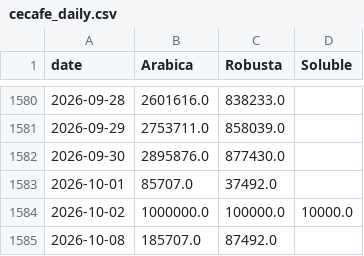
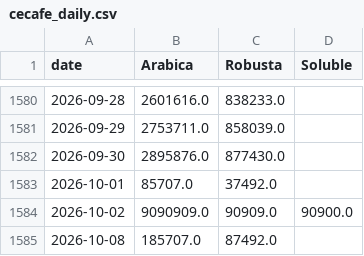
Before and after one commit to virataryaa/Daily-Cecafe, a CSV file: Database/cecafe_daily.csv, drawn as a sheet; only a part is shown, gaps mark what is left out.

Commit message:
Entry 2026-10-02 via dashboard | Arabica 9,090,909 | Robusta 90,909 | Soluble 90,900

```diff
--- a/Database/cecafe_daily.csv
+++ b/Database/cecafe_daily.csv
@@ -1583,3 +1583,3 @@ date,Arabica,Robusta,Soluble
 2026-10-01,85707.0,37492.0,
-2026-10-02,1000000.0,100000.0,10000.0
+2026-10-02,9090909.0,90909.0,90900.0
 2026-10-08,185707.0,87492.0,
```
